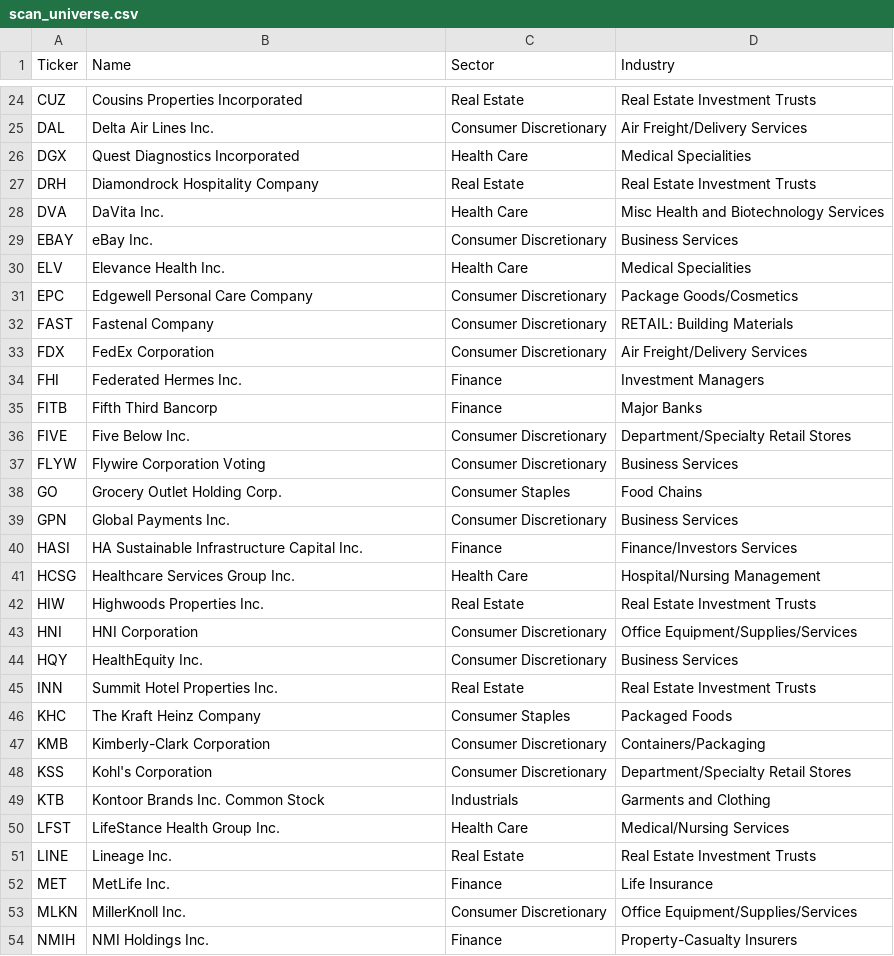
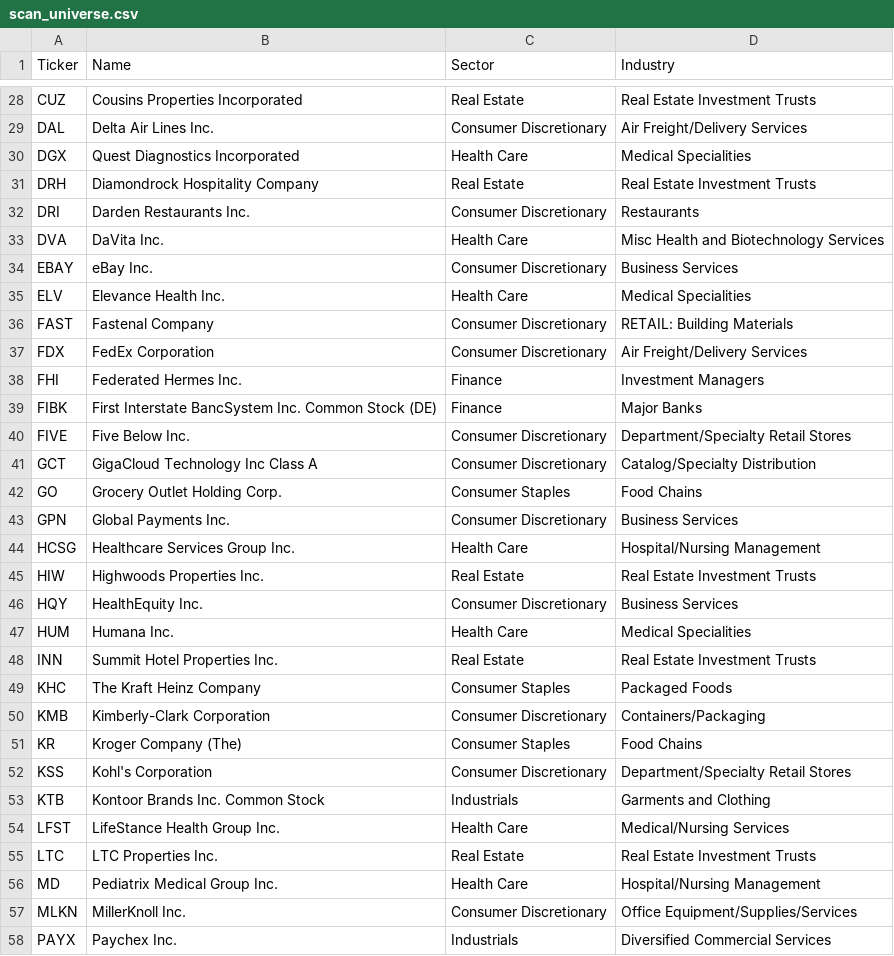
Before and after one commit to alexanderabe28-cpu/Theme--Heatmap, a CSV file: data/scan/scan_universe.csv, drawn as a sheet; only a part is shown, gaps mark what is left out; the shorter side is filled out with more unchanged rows; the diff covers the shown part only.

```diff
--- a/data/scan/scan_universe.csv
+++ b/data/scan/scan_universe.csv
@@ -27,2 +31,3 @@ DGX,Quest Diagnostics Incorporated,Health Care,Medical Specialities
 DRH,Diamondrock Hospitality Company,Real Estate,Real Estate Investment Trusts
+DRI,Darden Restaurants Inc.,Consumer Discretionary,Restaurants
 DVA,DaVita Inc.,Health Care,Misc Health and Biotechnology Services
@@ -30,3 +35,2 @@ EBAY,eBay Inc.,Consumer Discretionary,Business Services
 ELV,Elevance Health Inc.,Health Care,Medical Specialities
-EPC,Edgewell Personal Care Company,Consumer Discretionary,Package Goods/Cosmetics
 FAST,Fastenal Company,Consumer Discretionary,RETAIL: Building Materials
@@ -34,12 +38,11 @@ FDX,FedEx Corporation,Consumer Discretionary,Air Freight/Delivery Services
 FHI,Federated Hermes Inc.,Finance,Investment Managers
-FITB,Fifth Third Bancorp,Finance,Major Banks
+FIBK,First Interstate BancSystem Inc. Common Stock (DE),Finance,Major Banks
 FIVE,Five Below Inc.,Consumer Discretionary,Department/Specialty Retail Stores
-FLYW,Flywire Corporation Voting,Consumer Discretionary,Business Services
+GCT,GigaCloud Technology Inc Class A,Consumer Discretionary,Catalog/Specialty Distribution
 GO,Grocery Outlet Holding Corp.,Consumer Staples,Food Chains
 GPN,Global Payments Inc.,Consumer Discretionary,Business Services
-HASI,HA Sustainable Infrastructure Capital Inc.,Finance,Finance/Investors Services
 HCSG,Healthcare Services Group Inc.,Health Care,Hospital/Nursing Management
 HIW,Highwoods Properties Inc.,Real Estate,Real Estate Investment Trusts
-HNI,HNI Corporation,Consumer Discretionary,Office Equipment/Supplies/Services
 HQY,HealthEquity Inc.,Consumer Discretionary,Business Services
+HUM,Humana Inc.,Health Care,Medical Specialities
 INN,Summit Hotel Properties Inc.,Real Estate,Real Estate Investment Trusts
@@ -47,2 +50,3 @@ KHC,The Kraft Heinz Company,Consumer Staples,Packaged Foods
 KMB,Kimberly-Clark Corporation,Consumer Discretionary,Containers/Packaging
+KR,Kroger Company (The),Consumer Staples,Food Chains
 KSS,Kohl's Corporation,Consumer Discretionary,Department/Specialty Retail Stores
@@ -50,5 +54,4 @@ KTB,Kontoor Brands Inc. Common Stock ,Industrials,Garments and Clothing
 LFST,LifeStance Health Group Inc.,Health Care,Medical/Nursing Services
-LINE,Lineage Inc.,Real Estate,Real Estate Investment Trusts
-MET,MetLife Inc.,Finance,Life Insurance
+LTC,LTC Properties Inc.,Real Estate,Real Estate Investment Trusts
+MD,Pediatrix Medical Group Inc.,Health Care,Hospital/Nursing Management
 MLKN,MillerKnoll Inc.,Consumer Discretionary,Office Equipment/Supplies/Services
-NMIH,NMI Holdings Inc.,Finance,Property-Casualty Insurers
```
Also changed, not shown: 15 added rows and 10 removed rows elsewhere in this file, data/benchmarks.csv, data/breadth_daily.csv, 5 other files.
